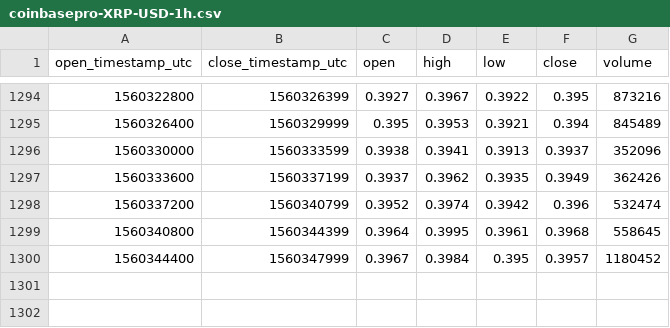
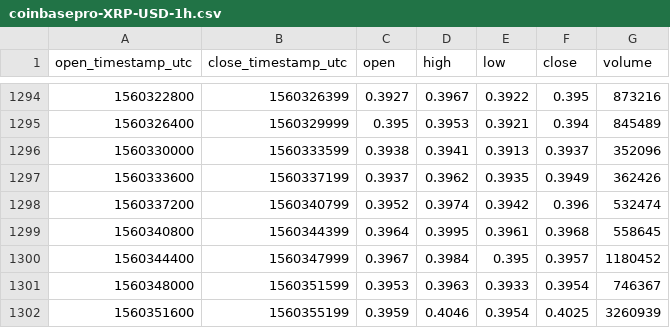
Before and after one commit to cryptobigbro/coinbasepro-XRP-USD, a CSV file: coinbasepro-XRP-USD-1h.csv, drawn as a sheet; only a part is shown, gaps mark what is left out.

Commit message:
Update OHLCV data.

```diff
--- a/coinbasepro-XRP-USD-1h.csv
+++ b/coinbasepro-XRP-USD-1h.csv
@@ -1300 +1300,3 @@ open_timestamp_utc,close_timestamp_utc,open,high,low,close,volume
 1560344400,1560347999,0.3967,0.3984,0.395,0.3957,1180452
+1560348000,1560351599,0.3953,0.3963,0.3933,0.3954,746367
+1560351600,1560355199,0.3959,0.4046,0.3954,0.4025,3260939
```
Also changed, not shown: 1 other file.
